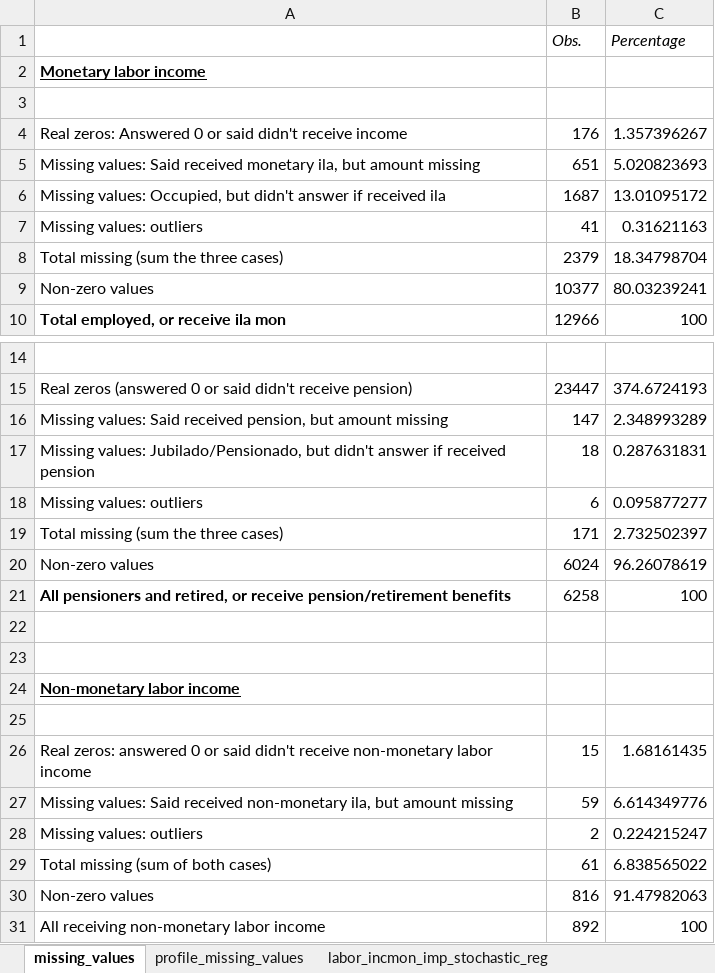
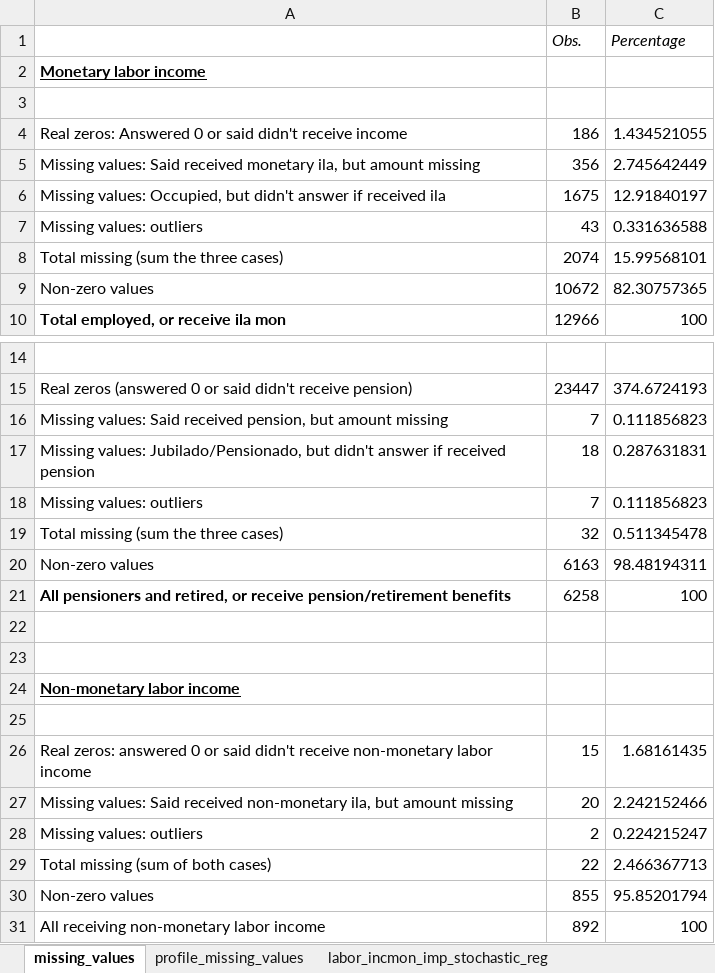
Before and after one commit to gdcaruso/VEN, an Excel workbook: data_management/management/4. income imputation/output/VEN_income_imputation_2019.xlsx, sheet missing_values, drawn as a sheet; only a part is shown, gaps mark what is left out; values as stored, in another font and other column widths than the file's, no borders; the diff covers the shown part only; the diff names each change by its address in the sheet, - before the commit and + after, or states it on an @@ line.

```diff
--- a/data_management/management/4. income imputation/output/VEN_income_imputation_2019.xlsx (sheet missing_values)
+++ b/data_management/management/4. income imputation/output/VEN_income_imputation_2019.xlsx (sheet missing_values)
-B4 (Obs.): 176
+B4 (Obs.): 186
-C4 (Percentage): 1.357396267
+C4 (Percentage): 1.434521055
-B5 (Obs.): 651
+B5 (Obs.): 356
-C5 (Percentage): 5.020823693
+C5 (Percentage): 2.745642449
-B6 (Obs.): 1687
+B6 (Obs.): 1675
-C6 (Percentage): 13.01095172
+C6 (Percentage): 12.91840197
-B7 (Obs.): 41
+B7 (Obs.): 43
-C7 (Percentage): 0.31621163
+C7 (Percentage): 0.331636588
-B8 (Obs.): 2379
+B8 (Obs.): 2074
-C8 (Percentage): 18.34798704
+C8 (Percentage): 15.99568101
-B9 (Obs.): 10377
+B9 (Obs.): 10672
-C9 (Percentage): 80.03239241
+C9 (Percentage): 82.30757365
-B16 (Obs.): 147
+B16 (Obs.): 7
-C16 (Percentage): 2.348993289
+C16 (Percentage): 0.111856823
-B18 (Obs.): 6
+B18 (Obs.): 7
-C18 (Percentage): 0.095877277
+C18 (Percentage): 0.111856823
-B19 (Obs.): 171
+B19 (Obs.): 32
-C19 (Percentage): 2.732502397
+C19 (Percentage): 0.511345478
-B20 (Obs.): 6024
+B20 (Obs.): 6163
-C20 (Percentage): 96.26078619
+C20 (Percentage): 98.48194311
-B27 (Obs.): 59
+B27 (Obs.): 20
-C27 (Percentage): 6.614349776
+C27 (Percentage): 2.242152466
-B29 (Obs.): 61
+B29 (Obs.): 22
-C29 (Percentage): 6.838565022
+C29 (Percentage): 2.466367713
-B30 (Obs.): 816
+B30 (Obs.): 855
-C30 (Percentage): 91.47982063
+C30 (Percentage): 95.85201794
```
Also changed, not shown: 6 edited cells elsewhere in this sheet, sheet profile_missing_values, sheet nonlabor_imp_stochastic_reg, sheet labor_beneimp_stochastic_reg, sheet labor_jubpenimp_stochastic_reg, sheet labor_incmon_imp_stochastic_reg, 12 other files.
